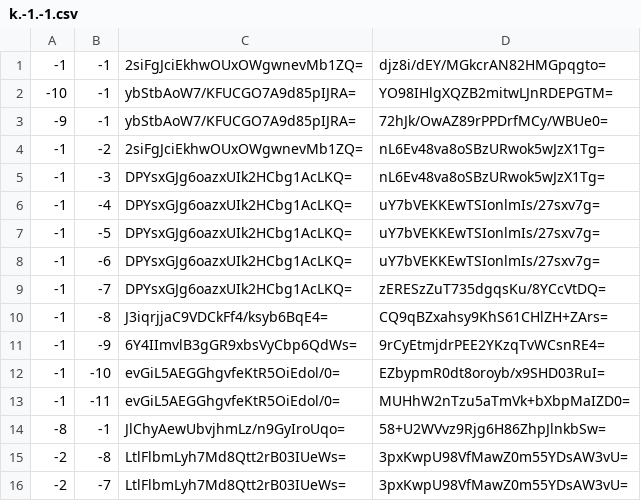
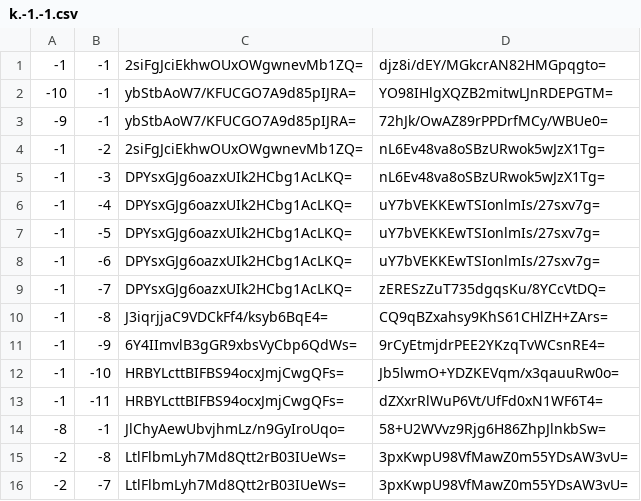
Before and after one commit to Brehtyn/brentyns.com-pipeline, a CSV file: unmined/tiles/zoom.-2/metadata/k.-1.-1.csv, drawn as a sheet.

```diff
--- a/unmined/tiles/zoom.-2/metadata/k.-1.-1.csv
+++ b/unmined/tiles/zoom.-2/metadata/k.-1.-1.csv
@@ -11,4 +11,4 @@
 -1,-9,6Y4IImvlB3gGR9xbsVyCbp6QdWs=,9rCyEtmjdrPEE2YKzqTvWCsnRE4=
--1,-10,evGiL5AEGGhgvfeKtR5OiEdol/0=,EZbypmR0dt8oroyb/x9SHD03RuI=
--1,-11,evGiL5AEGGhgvfeKtR5OiEdol/0=,MUHhW2nTzu5aTmVk+bXbpMaIZD0=
+-1,-10,HRBYLcttBIFBS94ocxJmjCwgQFs=,Jb5lwmO+YDZKEVqm/x3qauuRw0o=
+-1,-11,HRBYLcttBIFBS94ocxJmjCwgQFs=,dZXxrRlWuP6Vt/UfFd0xN1WF6T4=
 -8,-1,JlChyAewUbvjhmLz/n9GyIroUqo=,58+U2WVvz9Rjg6H86ZhpJlnkbSw=
```
Also changed, not shown: unmined/tiles/zoom.-1/metadata/k.-1.-1.csv, unmined/tiles/zoom.-3/metadata/k.-1.-1.csv, 12 other files.
